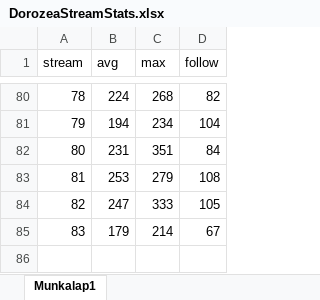
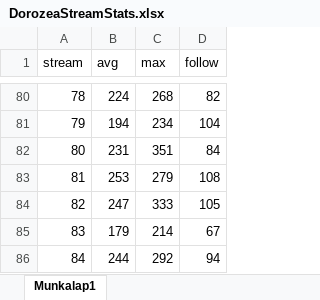
Before and after one commit to balintkardos/ChatlogDorozea, an Excel workbook: DorozeaStreamStats.xlsx, sheet Munkalap1, drawn as a sheet; only a part is shown, gaps mark what is left out; values as stored, in another font and other column widths than the file's, no borders; charts and pictures not drawn; the diff names each change by its address in the sheet, - before the commit and + after, or states it on an @@ line.

```diff
--- a/DorozeaStreamStats.xlsx (sheet Munkalap1)
+++ b/DorozeaStreamStats.xlsx (sheet Munkalap1)
+row 86: 84 | 244 | 292 | 94
```
Also changed, not shown: 3 other files.
